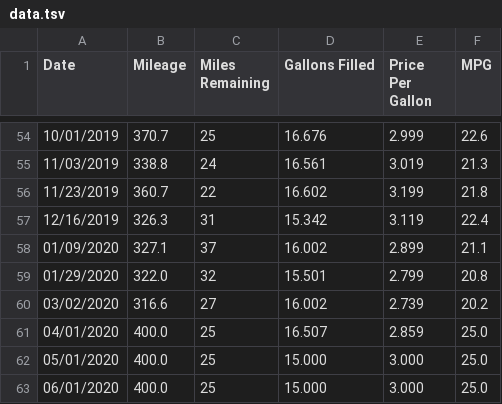
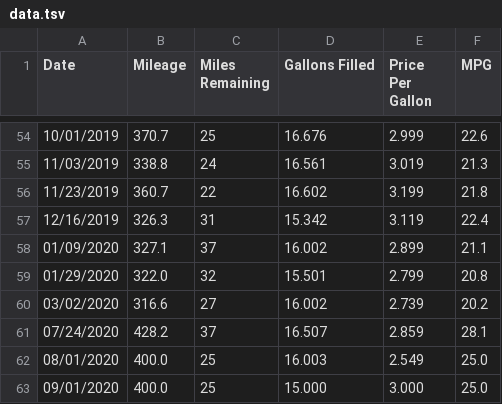
Before and after one commit to SIZMW/car-mileage-visualization, a TSV file: data.tsv, drawn as a sheet; only a part is shown, gaps mark what is left out.

Commit message:
Added data for 07/24/2020.

```diff
--- a/data.tsv
+++ b/data.tsv
@@ -60,4 +60,4 @@ Date	Mileage	Miles Remaining	Gallons Filled	Price Per Gallon	MPG
 03/02/2020	316.6	27	16.002	2.739	20.2
-04/01/2020	400.0	25	16.507	2.859	25.0
-05/01/2020	400.0	25	15.000	3.000	25.0
-06/01/2020	400.0	25	15.000	3.000	25.0
+07/24/2020	428.2	37	16.507	2.859	28.1
+08/01/2020	400.0	25	16.003	2.549	25.0
+09/01/2020	400.0	25	15.000	3.000	25.0
```
